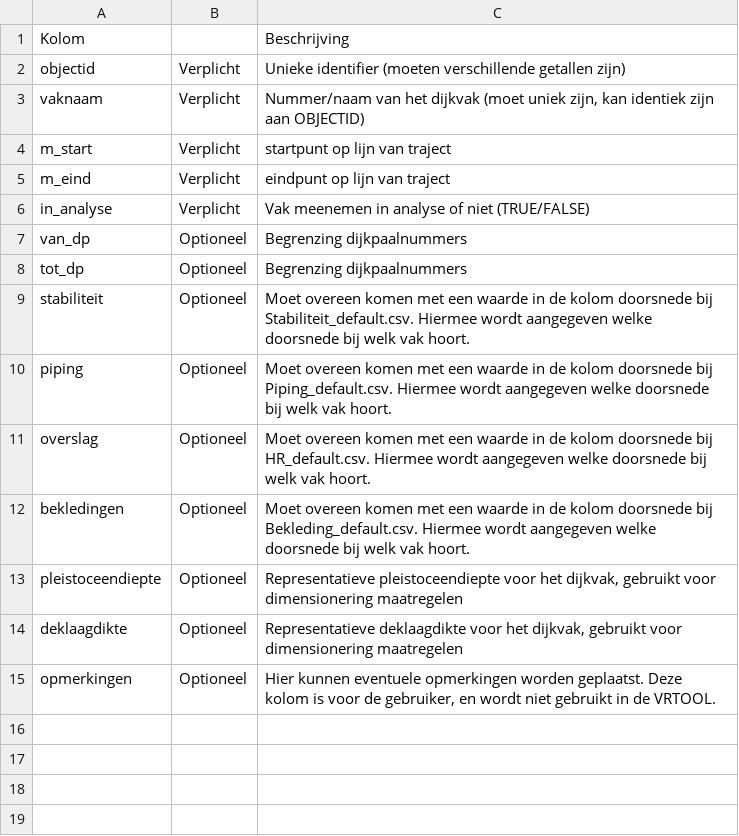
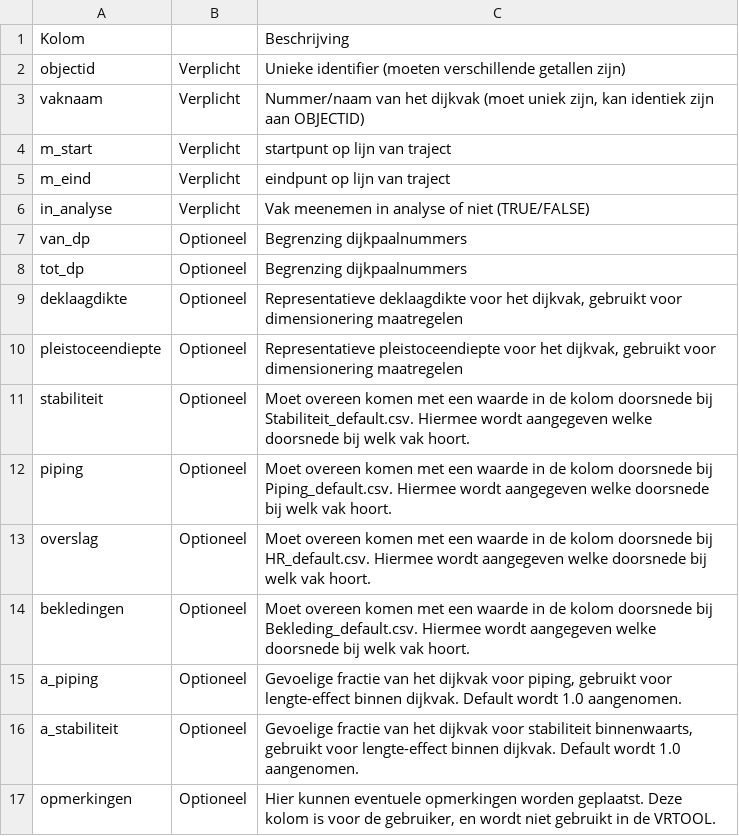
Before and after one commit to Deltares-research/VrtoolDocumentation, a CSV file: vrtool_docs/Gebruikershandleiding/Preprocessing/tables/vakindeling_kolommen.csv, drawn as a sheet; addresses are those after the commit; the diff names each change by its address in the sheet, - before the commit and + after, or states it on an @@ line.

```diff
--- a/vrtool_docs/Gebruikershandleiding/Preprocessing/tables/vakindeling_kolommen.csv
+++ b/vrtool_docs/Gebruikershandleiding/Preprocessing/tables/vakindeling_kolommen.csv
+row 9: deklaagdikte | Optioneel | Representatieve deklaagdikte voor het dijkvak, gebruikt voor dimensionering maatregelen
+row 10: pleistoceendiepte | Optioneel | Representatieve pleistoceendiepte voor het dijkvak, gebruikt voor dimensionering maatregelen
-A15: pleistoceendiepte
+A15: a_piping
-C15: Representatieve pleistoceendiepte voor het dijkvak, gebruikt voor dimensionering maatregelen
+C15: Gevoelige fractie van het dijkvak voor piping, gebruikt voor lengte-effect binnen dijkvak. Default wordt 1.0 aangenomen.
-A16: deklaagdikte
+A16: a_stabiliteit
-C16: Representatieve deklaagdikte voor het dijkvak, gebruikt voor dimensionering maatregelen
+C16: Gevoelige fractie van het dijkvak voor stabiliteit binnenwaarts, gebruikt voor lengte-effect binnen dijkvak. Default wordt 1.0 aangenomen.
```
Also changed, not shown: vrtool_docs/Gebruikershandleiding/Preprocessing/tables/piping_kolommen.csv, 10 other files.
